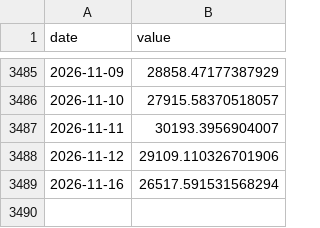
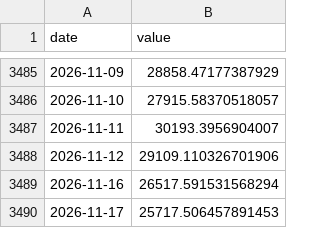
Before and after one commit to mkcan1973/method2-top3-momentum-tracker, a CSV file: equity_history.csv, drawn as a sheet; only a part is shown, gaps mark what is left out.

```diff
--- a/equity_history.csv
+++ b/equity_history.csv
@@ -3489 +3489,2 @@ date,value
 2026-11-16,26517.591531568294
+2026-11-17,25717.506457891453
```
Also changed, not shown: spy_history.csv, 1 other file.
